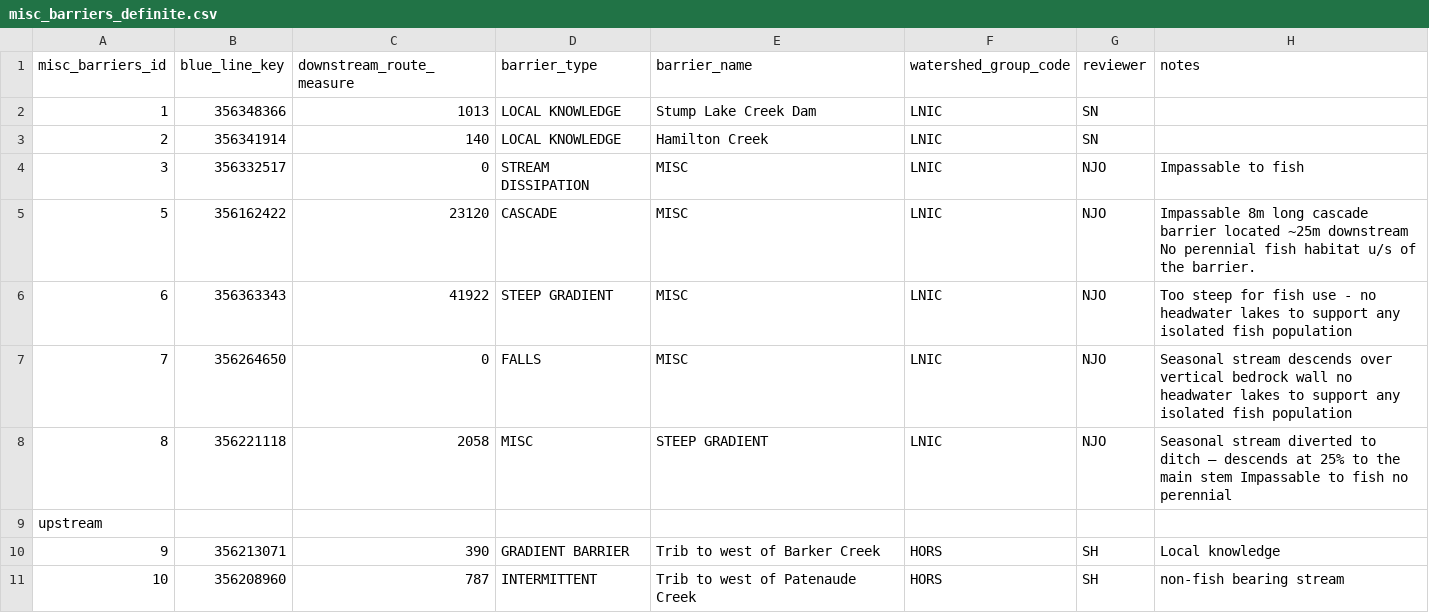
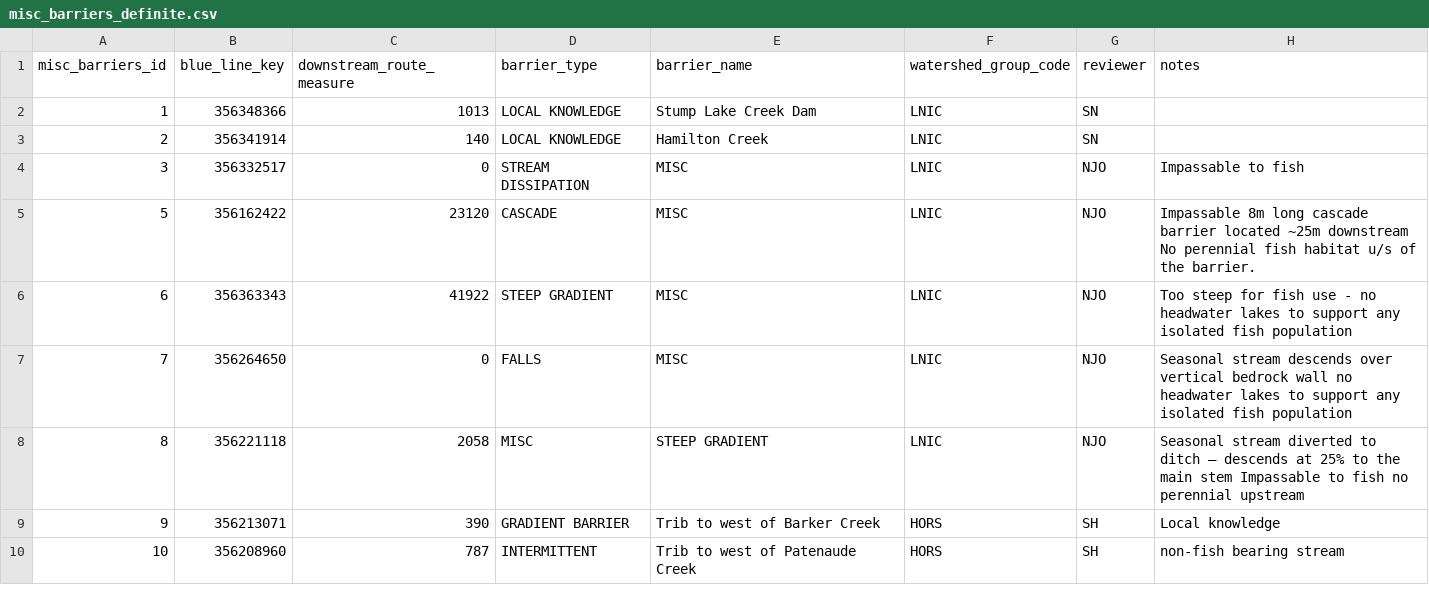
Before and after one commit to smnorris/bcfishpass, a CSV file: 01_prep/05_other/data/misc_barriers_definite.csv, drawn as a sheet; only a part is shown; the diff names each change by its address in the sheet, - before the commit and + after, or states it on an @@ line.

Commit message:
clean misc barriers def csv

```diff
--- a/01_prep/05_other/data/misc_barriers_definite.csv
+++ b/01_prep/05_other/data/misc_barriers_definite.csv
-H8 (notes): …no perennial
+H8 (notes): …no perennial upstream
-row 9: upstream
```
